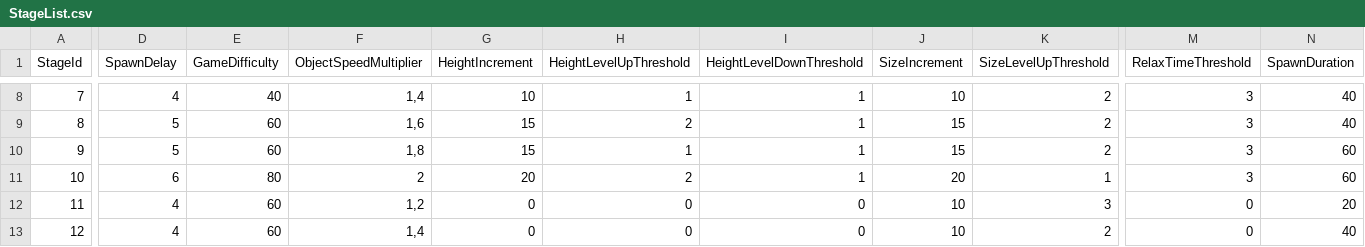
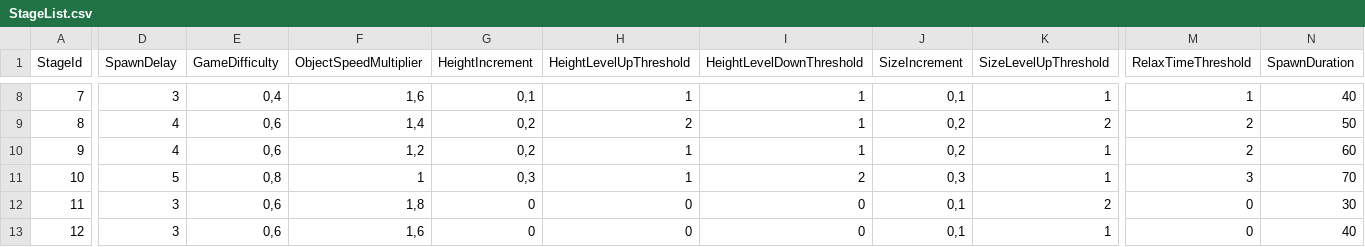
Before and after one commit to LiserLine/IBLUEIT, a CSV file: Assets/StreamingAssets/GameSettings/StageList.csv, drawn as a sheet; only a part is shown, gaps mark what is left out; the diff covers the shown part only; the diff names each change by its address in the sheet, - before the commit and + after, or states it on an @@ line.

```diff
--- a/Assets/StreamingAssets/GameSettings/StageList.csv
+++ b/Assets/StreamingAssets/GameSettings/StageList.csv
-D8 (SpawnDelay): 4
+D8 (SpawnDelay): 3
-E8 (GameDifficulty): 40
+E8 (GameDifficulty): 0,4
-F8 (ObjectSpeedMultiplier): 1,4
+F8 (ObjectSpeedMultiplier): 1,6
-G8 (HeightIncrement): 10
+G8 (HeightIncrement): 0,1
-J8 (SizeIncrement): 10
+J8 (SizeIncrement): 0,1
-K8 (SizeLevelUpThreshold): 2
+K8 (SizeLevelUpThreshold): 1
-M8 (RelaxTimeThreshold): 3
+M8 (RelaxTimeThreshold): 1
-D9:D10 (SpawnDelay): 5
+D9:D10 (SpawnDelay): 4
-E9:E10 (GameDifficulty): 60
+E9:E10 (GameDifficulty): 0,6
-F9 (ObjectSpeedMultiplier): 1,6
+F9 (ObjectSpeedMultiplier): 1,4
-G9:G10 (HeightIncrement): 15
+G9:G10 (HeightIncrement): 0,2
-J9:J10 (SizeIncrement): 15
+J9:J10 (SizeIncrement): 0,2
-M9:M10 (RelaxTimeThreshold): 3
+M9:M10 (RelaxTimeThreshold): 2
-N9 (SpawnDuration): 40
+N9 (SpawnDuration): 50
-F10 (ObjectSpeedMultiplier): 1,8
+F10 (ObjectSpeedMultiplier): 1,2
-K10 (SizeLevelUpThreshold): 2
+K10 (SizeLevelUpThreshold): 1
-D11 (SpawnDelay): 6
+D11 (SpawnDelay): 5
-E11 (GameDifficulty): 80
+E11 (GameDifficulty): 0,8
-F11 (ObjectSpeedMultiplier): 2
+F11 (ObjectSpeedMultiplier): 1
-G11 (HeightIncrement): 20
+G11 (HeightIncrement): 0,3
-H11 (HeightLevelUpThreshold): 2
+H11 (HeightLevelUpThreshold): 1
-I11 (HeightLevelDownThreshold): 1
+I11 (HeightLevelDownThreshold): 2
-J11 (SizeIncrement): 20
+J11 (SizeIncrement): 0,3
-N11 (SpawnDuration): 60
+N11 (SpawnDuration): 70
-D12:D13 (SpawnDelay): 4
+D12:D13 (SpawnDelay): 3
-E12:E13 (GameDifficulty): 60
+E12:E13 (GameDifficulty): 0,6
-F12 (ObjectSpeedMultiplier): 1,2
+F12 (ObjectSpeedMultiplier): 1,8
-J12:J13 (SizeIncrement): 10
+J12:J13 (SizeIncrement): 0,1
-K12 (SizeLevelUpThreshold): 3
+K12 (SizeLevelUpThreshold): 2
-N12 (SpawnDuration): 20
+N12 (SpawnDuration): 30
-F13 (ObjectSpeedMultiplier): 1,4
+F13 (ObjectSpeedMultiplier): 1,6
-K13 (SizeLevelUpThreshold): 2
+K13 (SizeLevelUpThreshold): 1
```
Also changed, not shown: 54 edited cells elsewhere in this file, 5 other files.
